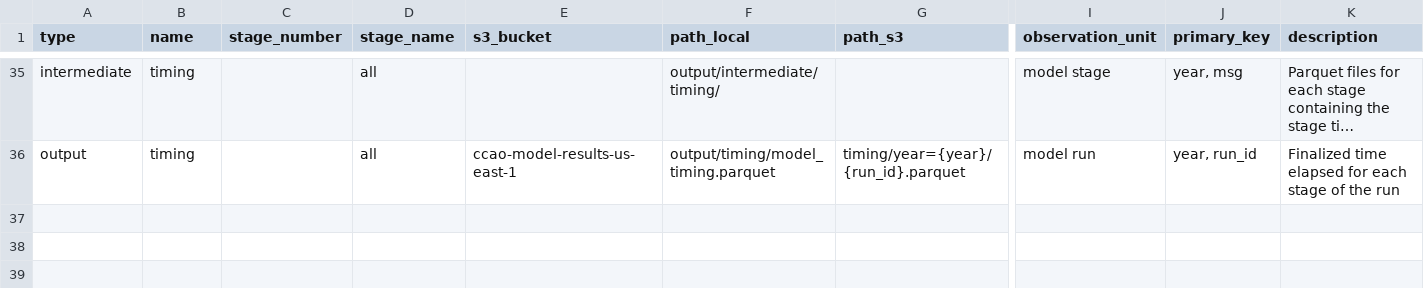
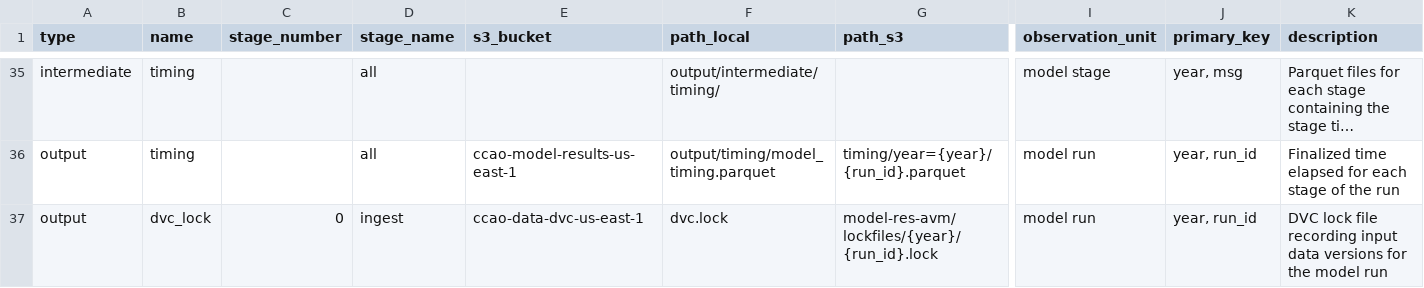
Before and after one commit to ccao-data/model-res-avm, a CSV file: misc/file_dict.csv, drawn as a sheet; only a part is shown, gaps mark what is left out; long unchanged cells end in …; rows hold the shown columns only; the diff names each change by its address in the sheet, - before the commit and + after, or states it on an @@ line.

Commit message:
Add to paths

```diff
--- a/misc/file_dict.csv
+++ b/misc/file_dict.csv
+row 37: output | dvc_lock | 0 | ingest | ccao-data-dvc-us-east-1 | dvc.lock | model-res-avm/lockfiles/{year}/{run_id}.lock | model run | year, run_id | DVC lock file recording input data versions for the model run
```
Also changed, not shown: 1 other file.
